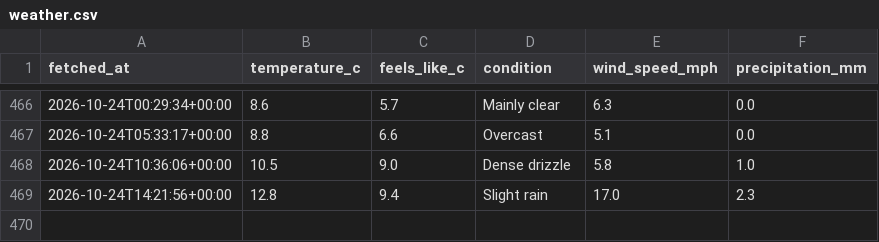
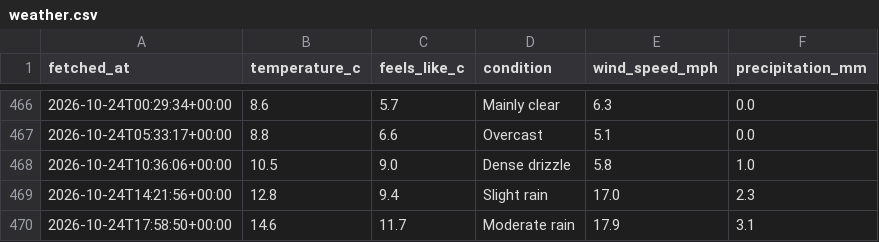
Before and after one commit to Chessel85/WhatsOn, a CSV file: data/history/weather.csv, drawn as a sheet; only a part is shown, gaps mark what is left out; the diff names each change by its address in the sheet, - before the commit and + after, or states it on an @@ line.

```diff
--- a/data/history/weather.csv
+++ b/data/history/weather.csv
+row 470: 2026-10-24T17:58:50+00:00 | 14.6 | 11.7 | Moderate rain | 17.9 | 3.1
```
Also changed, not shown: 1 other file.
